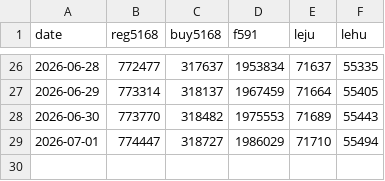
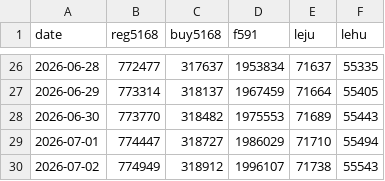
Before and after one commit to g1128-lol/line-oa-monitor, a CSV file: data/history.csv, drawn as a sheet; only a part is shown, gaps mark what is left out.

```diff
--- a/data/history.csv
+++ b/data/history.csv
@@ -29 +29,2 @@ date,reg5168,buy5168,f591,leju,lehu
 2026-07-01,774447,318727,1986029,71710,55494
+2026-07-02,774949,318912,1996107,71738,55543
```
